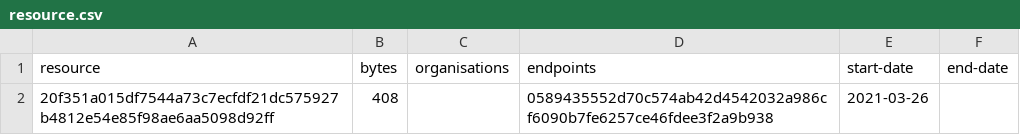
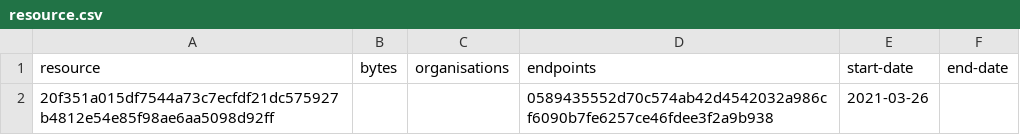
Before and after one commit to digital-land/ownership-status-collection, a CSV file: collection/resource.csv, drawn as a sheet.

```diff
--- a/collection/resource.csv
+++ b/collection/resource.csv
@@ -1,2 +1,2 @@
 resource,bytes,organisations,endpoints,start-date,end-date
-20f351a015df7544a73c7ecfdf21dc575927b4812e54e85f98ae6aa5098d92ff,408,,0589435552d70c574ab42d4542032a986cf6090b7fe6257ce46fdee3f2a9b938,2021-03-26,
+20f351a015df7544a73c7ecfdf21dc575927b4812e54e85f98ae6aa5098d92ff,,,0589435552d70c574ab42d4542032a986cf6090b7fe6257ce46fdee3f2a9b938,2021-03-26,
```
Also changed, not shown: collection/log.csv.
